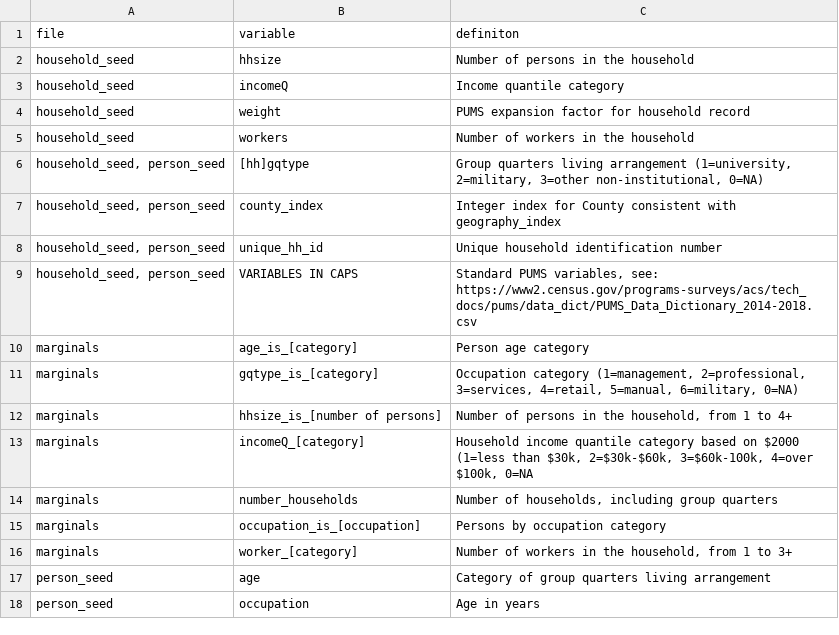
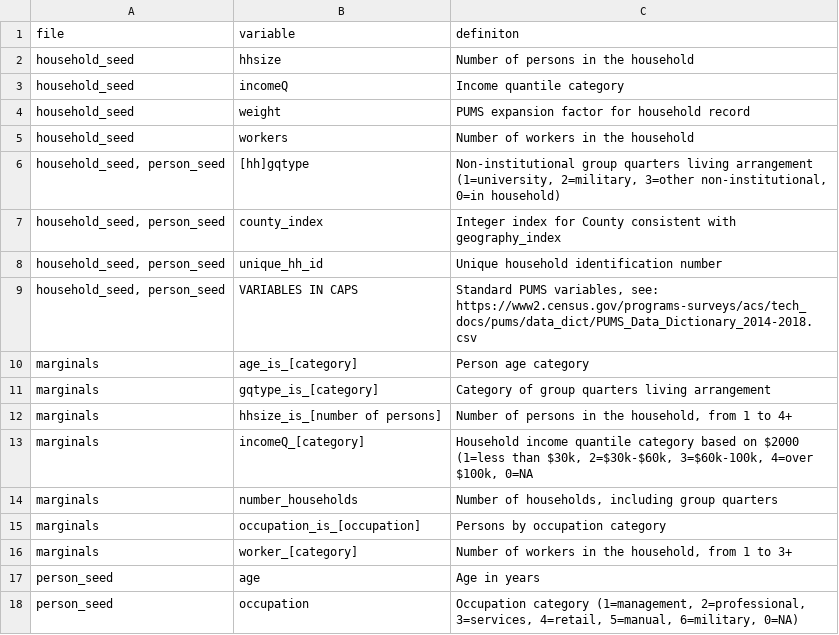
Before and after one commit to cday97/software-badging-benchmarks, a CSV file: population-synthesis/san-francisco-bay-area/data_dictionary.csv, drawn as a sheet.

Commit message:
Fix data dictionary error

```diff
--- a/population-synthesis/san-francisco-bay-area/data_dictionary.csv
+++ b/population-synthesis/san-francisco-bay-area/data_dictionary.csv
@@ -5,3 +5,3 @@ household_seed,weight,PUMS expansion factor for household record
 household_seed,workers,Number of workers in the household
-"household_seed, person_seed",[hh]gqtype,"Group quarters living arrangement (1=university, 2=military, 3=other non-institutional, 0=NA)"
+"household_seed, person_seed",[hh]gqtype,"Non-institutional group quarters living arrangement (1=university, 2=military, 3=other non-institutional, 0=in household)"
 "household_seed, person_seed",county_index,Integer index for County consistent with geography_index
@@ -10,3 +10,3 @@ household_seed,workers,Number of workers in the household
 marginals,age_is_[category],Person age category
-marginals,gqtype_is_[category],"Occupation category (1=management, 2=professional, 3=services, 4=retail, 5=manual, 6=military, 0=NA)"
+marginals,gqtype_is_[category],Category of group quarters living arrangement
 marginals,hhsize_is_[number of persons],"Number of persons in the household, from 1 to 4+"
@@ -16,3 +16,3 @@ marginals,occupation_is_[occupation],Persons by occupation category
 marginals,worker_[category],"Number of workers in the household, from 1 to 3+"
-person_seed,age,Category of group quarters living arrangement
-person_seed,occupation,Age in years
+person_seed,age,Age in years
+person_seed,occupation,"Occupation category (1=management, 2=professional, 3=services, 4=retail, 5=manual, 6=military, 0=NA)"
```
Also changed, not shown: 2 other files.
